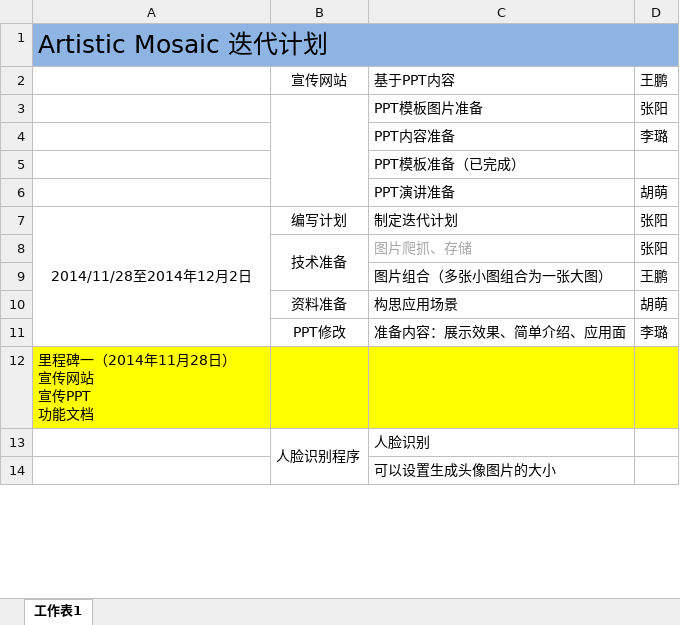
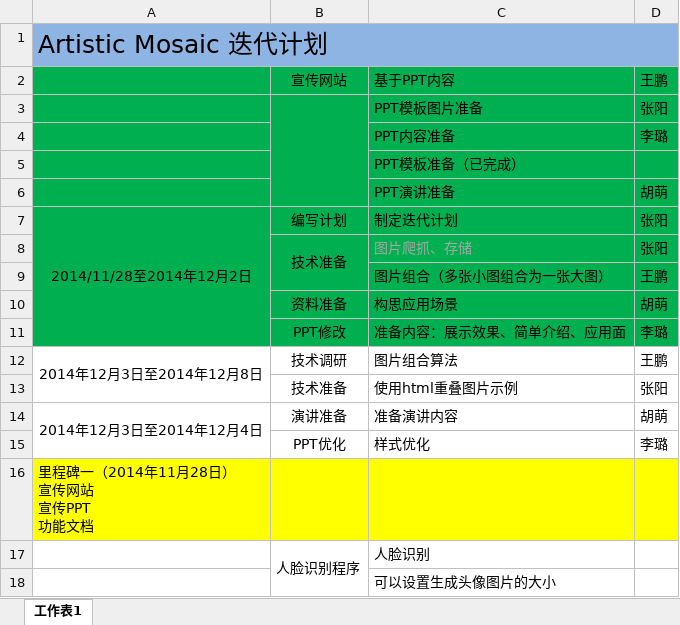
Before and after one commit to turbozhangy/Artistic-Mosaic, an Excel workbook: Plan/迭代计划.xlsx, sheet 工作表1, drawn as a sheet; only a part is shown; values as stored, in another font and other column widths than the file's, no borders; the diff names each change by its address in the sheet, - before the commit and + after, or states it on an @@ line.

```diff
--- a/Plan/迭代计划.xlsx (sheet 工作表1)
+++ b/Plan/迭代计划.xlsx (sheet 工作表1)
-A2:D11 fill: none
+A2:D11 fill: #00B050
+row 12: 2014年12月3日至2014年12月8日 | 技术调研 | 图片组合算法 | 王鹏
+row 13:  | 技术准备 | 使用html重叠图片示例 | 张阳
+row 14: 2014年12月3日至2014年12月4日 | 演讲准备 | 准备演讲内容 | 胡萌
+row 15:  | PPT优化 | 样式优化 | 李璐
```
Also changed, not shown: 1 other file.
